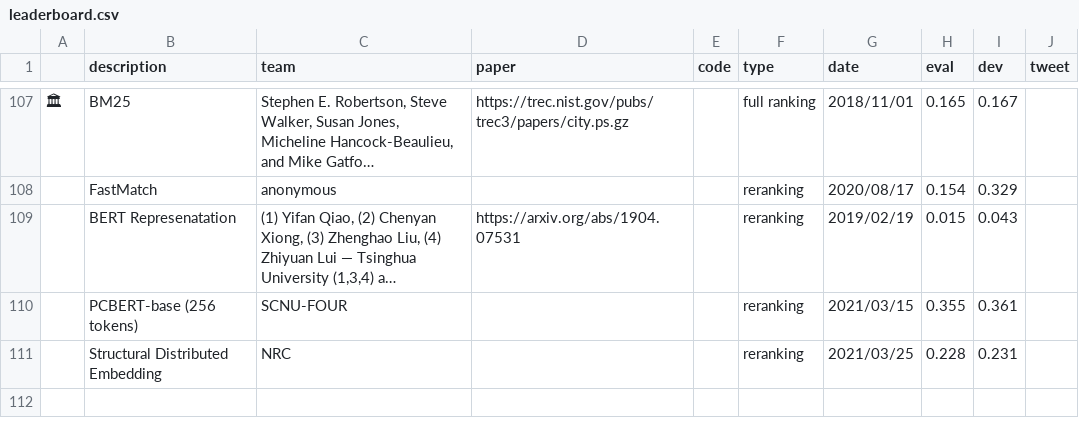
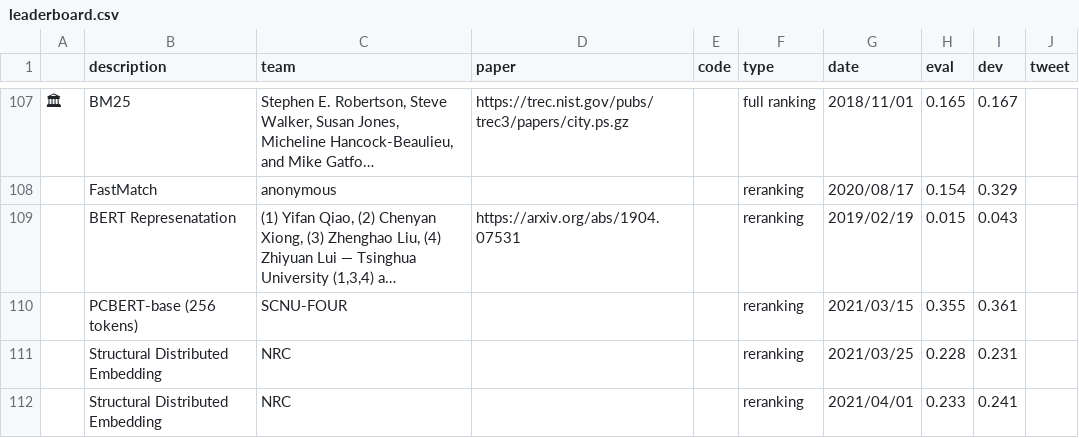
Before and after one commit to microsoft/MSMARCO-Passage-Ranking-Submissions, a CSV file: leaderboard/leaderboard.csv, drawn as a sheet; only a part is shown, gaps mark what is left out; long unchanged cells end in ….

Commit message:
Update leaderboard.csv

```diff
--- a/leaderboard/leaderboard.csv
+++ b/leaderboard/leaderboard.csv
@@ -111 +111,2 @@
 ,"Structural Distributed Embedding","NRC",,,reranking,2021/03/25,0.228,0.231,
+,"Structural Distributed Embedding","NRC",,,reranking,2021/04/01,0.233,0.241,
```
